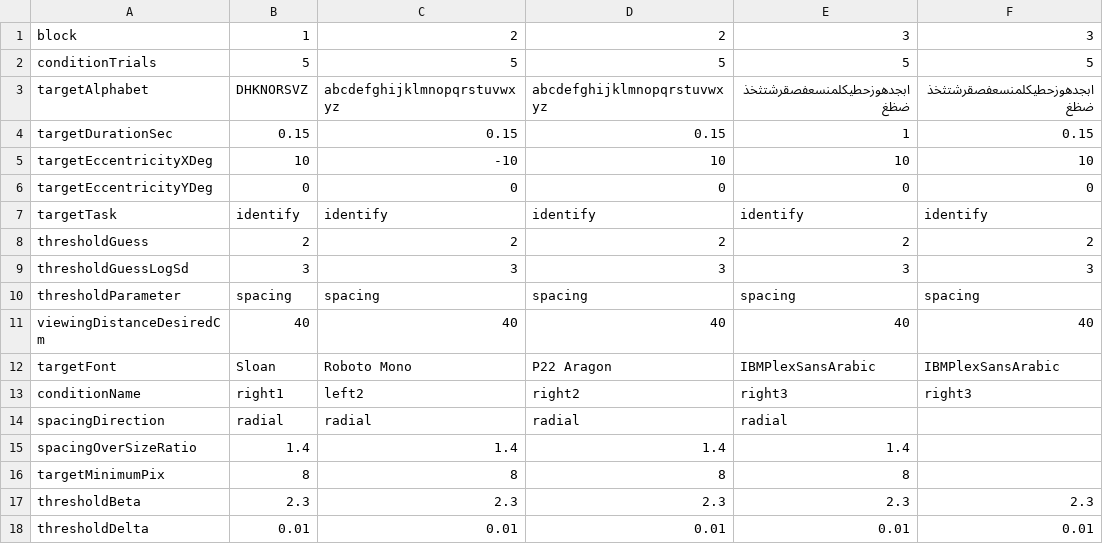
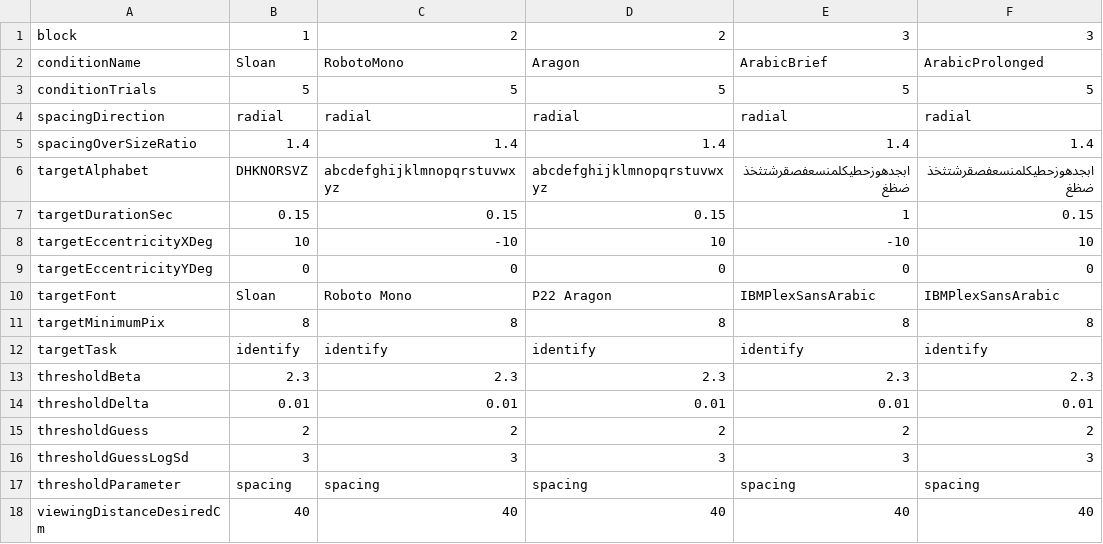
Before and after one commit to EasyEyes/threshold, a CSV file: experiment.csv, drawn as a sheet.

Commit message:
fix csv

```diff
--- a/experiment.csv
+++ b/experiment.csv
@@ -1,8 +1,15 @@
 block,1,2,2,3,3
+conditionName,Sloan,RobotoMono,Aragon,ArabicBrief,ArabicProlonged
 conditionTrials,5,5,5,5,5
+spacingDirection,radial,radial,radial,radial,radial
+spacingOverSizeRatio,1.4,1.4,1.4,1.4,1.4
 targetAlphabet,DHKNORSVZ,abcdefghijklmnopqrstuvwxyz,abcdefghijklmnopqrstuvwxyz,ابجدهوزحطيكلمنسعفصقرشتثخذضظغ,ابجدهوزحطيكلمنسعفصقرشتثخذضظغ
 targetDurationSec,0.15,0.15,0.15,1,0.15
-targetEccentricityXDeg,10,-10,10,10,10
+targetEccentricityXDeg,10,-10,10,-10,10
 targetEccentricityYDeg,0,0,0,0,0
+targetFont,Sloan,Roboto Mono,P22 Aragon,IBMPlexSansArabic,IBMPlexSansArabic
+targetMinimumPix,8,8,8,8,8
 targetTask,identify,identify,identify,identify,identify
+thresholdBeta,2.3,2.3,2.3,2.3,2.3
+thresholdDelta,0.01,0.01,0.01,0.01,0.01
 thresholdGuess,2,2,2,2,2
@@ -11,8 +18 @@ thresholdParameter,spacing,spacing,spacing,spacing,spacing
 viewingDistanceDesiredCm,40,40,40,40,40
-targetFont,Sloan,Roboto Mono,P22 Aragon,IBMPlexSansArabic,IBMPlexSansArabic
-conditionName,right1,left2,right2,right3,right3
-spacingDirection,radial,radial,radial,radial
-spacingOverSizeRatio,1.4,1.4,1.4,1.4
-targetMinimumPix,8,8,8,8
-thresholdBeta,2.3,2.3,2.3,2.3,2.3
-thresholdDelta,0.01,0.01,0.01,0.01,0.01
```
